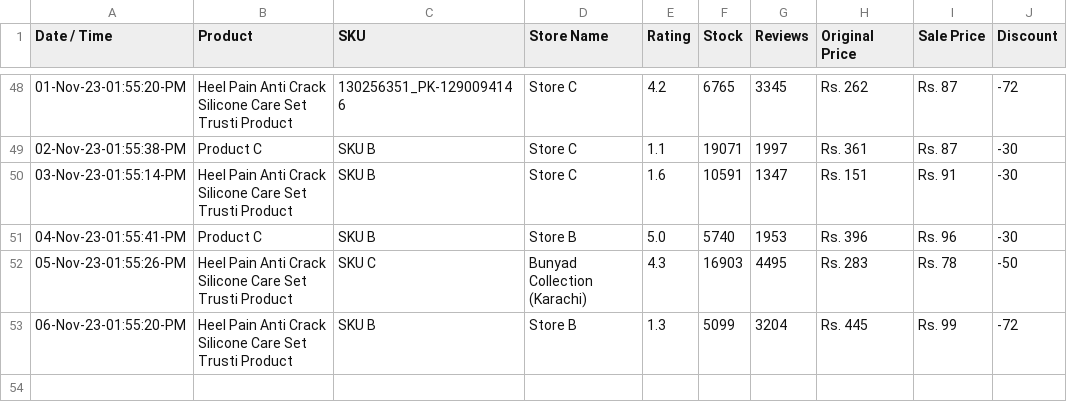
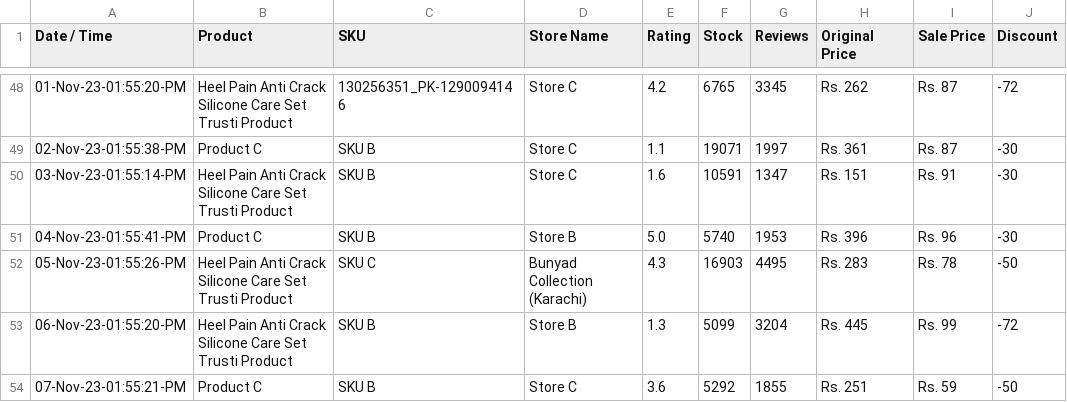
Before and after one commit to shafqatjan/amp-actionable-emails, a CSV file: data.csv, drawn as a sheet; only a part is shown, gaps mark what is left out; the diff names each change by its address in the sheet, - before the commit and + after, or states it on an @@ line.

Commit message:
07-Nov-23-01:55:21:PM

```diff
--- a/data.csv
+++ b/data.csv
+row 54: 07-Nov-23-01:55:21-PM | Product C | SKU B | Store C | 3.6 | 5292 | 1855 | Rs. 251 | Rs. 59 | -50
```
